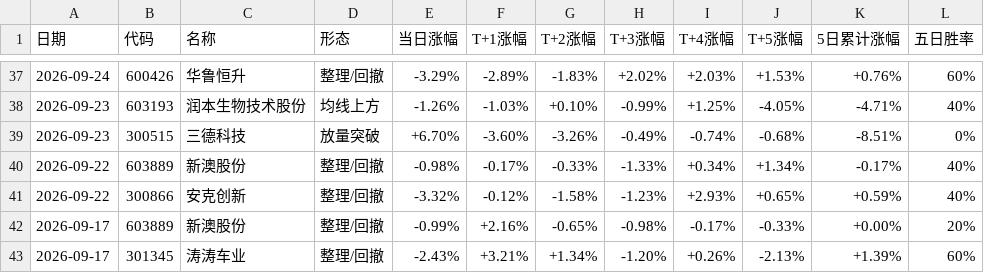
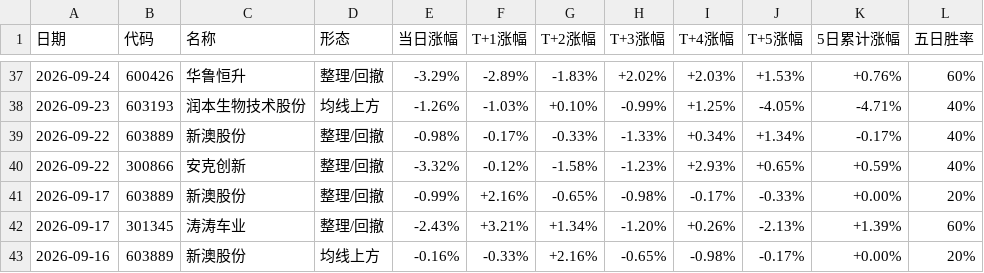
Before and after one commit to yunqingzou-bit/ashare-strategy-dashboard, a CSV file: docs/garp.csv, drawn as a sheet; only a part is shown, gaps mark what is left out; the shorter side is filled out with more unchanged rows; the diff names each change by its address in the sheet, - before the commit and + after, or states it on an @@ line.

```diff
--- a/docs/garp.csv
+++ b/docs/garp.csv
-row 39: 2026-09-23 | 300515 | 三德科技 | 放量突破 | +6.70% | -3.60% | -3.26% | -0.49% | -0.74% | -0.68% | -8.51% | 0%
```
Also changed, not shown: 7 other files.
